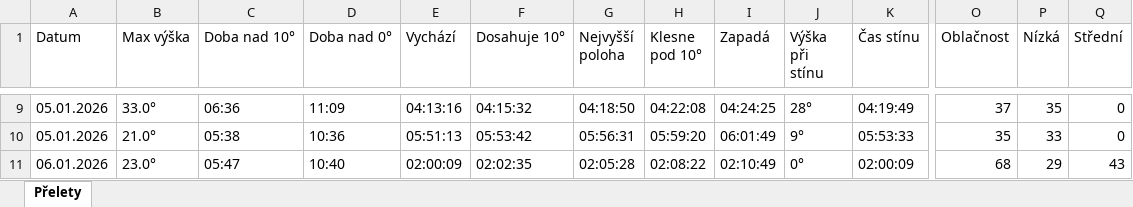
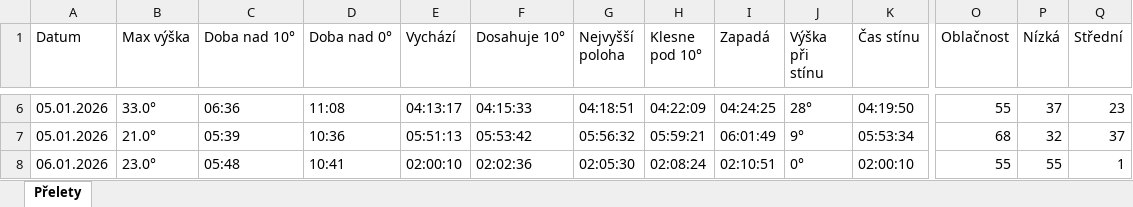
Before and after one commit to LASAR-DoSpace/LASARsat-Transit-Table, an Excel workbook: Prelety.xlsx, sheet Přelety, drawn as a sheet; only a part is shown, gaps mark what is left out; values as stored, in another font and other column widths than the file's, no cell formats; conditional formats not drawn; addresses are those after the commit; the diff covers the shown part only; the diff names each change by its address in the sheet, - before the commit and + after, or states it on an @@ line.

```diff
--- a/Prelety.xlsx (sheet Přelety)
+++ b/Prelety.xlsx (sheet Přelety)
-D6 (Doba nad 0°): 11:09
+D6 (Doba nad 0°): 11:08
-E6 (Vychází): 04:13:16
+E6 (Vychází): 04:13:17
-F6 (Dosahuje 10°): 04:15:32
+F6 (Dosahuje 10°): 04:15:33
-G6 (Nejvyšší poloha): 04:18:50
+G6 (Nejvyšší poloha): 04:18:51
-H6 (Klesne pod 10°): 04:22:08
+H6 (Klesne pod 10°): 04:22:09
-K6 (Čas stínu): 04:19:49
+K6 (Čas stínu): 04:19:50
-O6 (Oblačnost): 37
+O6 (Oblačnost): 55
-P6 (Nízká): 35
+P6 (Nízká): 37
-Q6 (Střední): 0
+Q6 (Střední): 23
-C7 (Doba nad 10°): 05:38
+C7 (Doba nad 10°): 05:39
-G7 (Nejvyšší poloha): 05:56:31
+G7 (Nejvyšší poloha): 05:56:32
-H7 (Klesne pod 10°): 05:59:20
+H7 (Klesne pod 10°): 05:59:21
-K7 (Čas stínu): 05:53:33
+K7 (Čas stínu): 05:53:34
-O7 (Oblačnost): 35
+O7 (Oblačnost): 68
-P7 (Nízká): 33
+P7 (Nízká): 32
-Q7 (Střední): 0
+Q7 (Střední): 37
-C8 (Doba nad 10°): 05:47
+C8 (Doba nad 10°): 05:48
-D8 (Doba nad 0°): 10:40
+D8 (Doba nad 0°): 10:41
-E8 (Vychází): 02:00:09
+E8 (Vychází): 02:00:10
-F8 (Dosahuje 10°): 02:02:35
+F8 (Dosahuje 10°): 02:02:36
-G8 (Nejvyšší poloha): 02:05:28
+G8 (Nejvyšší poloha): 02:05:30
-H8 (Klesne pod 10°): 02:08:22
+H8 (Klesne pod 10°): 02:08:24
-I8 (Zapadá): 02:10:49
+I8 (Zapadá): 02:10:51
-K8 (Čas stínu): 02:00:09
+K8 (Čas stínu): 02:00:10
-O8 (Oblačnost): 68
+O8 (Oblačnost): 55
-P8 (Nízká): 29
+P8 (Nízká): 55
-Q8 (Střední): 43
+Q8 (Střední): 1
```
Also changed, not shown: 4 added rows, 3 removed rows and 173 edited cells elsewhere in this sheet, cell formats.
